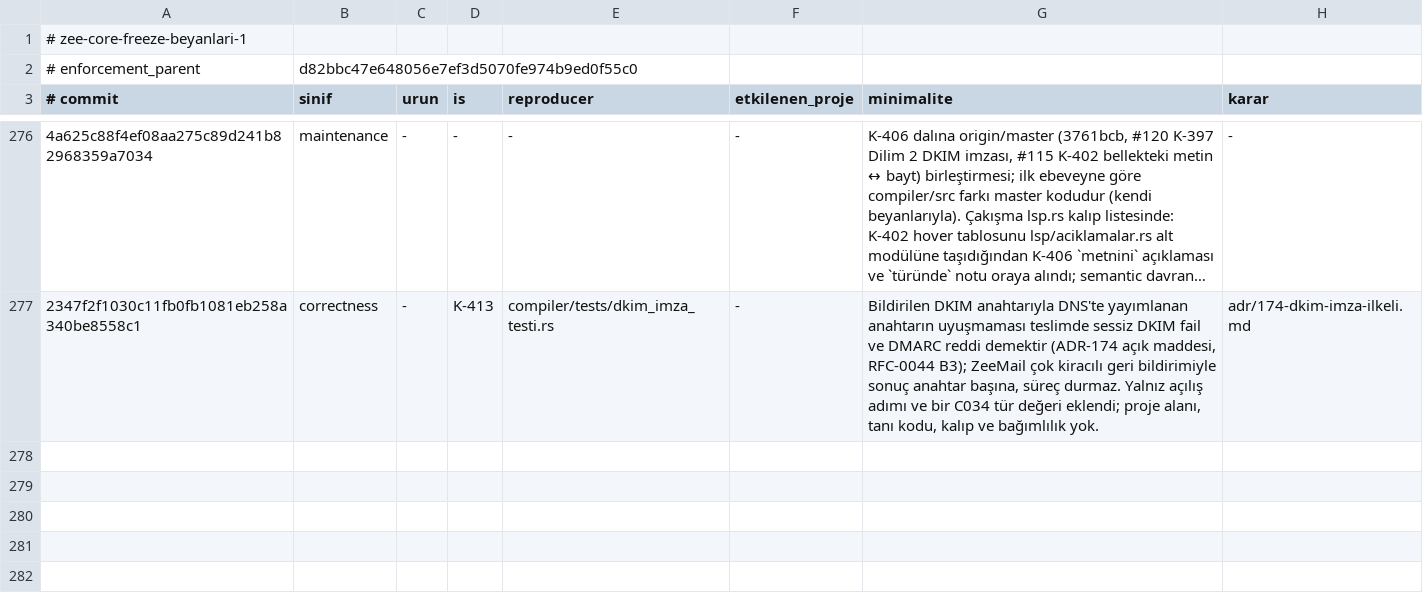
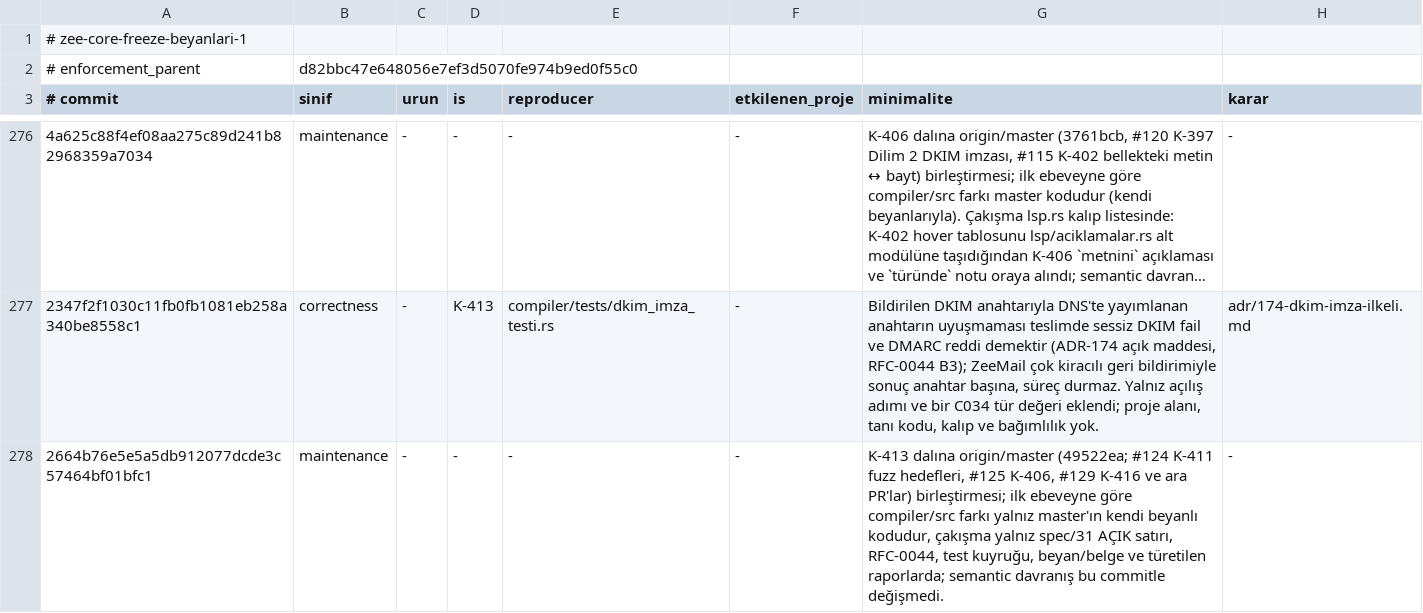
Before and after one commit to merbay-erp/zee, a TSV file: docs/core-freeze-beyanlari-v1.tsv, drawn as a sheet; only a part is shown, gaps mark what is left out; long unchanged cells end in …; the diff names each change by its address in the sheet, - before the commit and + after, or states it on an @@ line.

```diff
--- a/docs/core-freeze-beyanlari-v1.tsv
+++ b/docs/core-freeze-beyanlari-v1.tsv
+row 278: 2664b76e5e5a5db912077dcde3c57464bf01bfc1 | maintenance | - | - | - | - | K-413 dalına origin/master (49522ea; #124 K-411 fuzz hedefleri, #125 K-406, #129 K-416 ve ara PR'lar) birleştirmesi; ilk ebeveyne göre compiler/src farkı yalnız master'ın kendi beyanlı kodudur, çakışma yalnız spec/31 AÇIK satırı, RFC-0044, test kuyruğu, beyan/belge ve türetilen raporlarda; semantic davranış bu commitle değişmedi. | -
```
Also changed, not shown: docs/compiler-degisiklik-beyanlari-v1.tsv, 1 other file.
